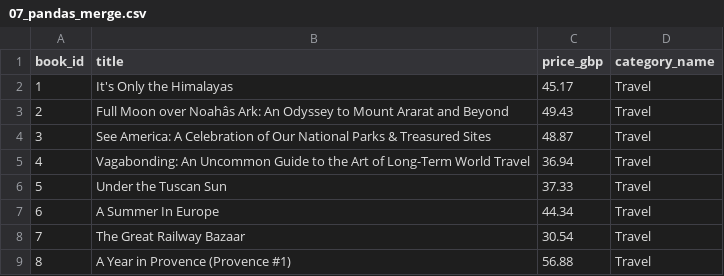
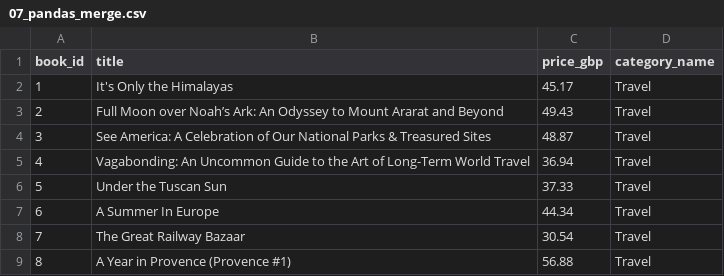
Before and after one commit to sudheer07/zepto-data-ai-platform, a CSV file: data_pipeline/query_results/07_pandas_merge.csv, drawn as a sheet; only a part is shown; the diff names each change by its address in the sheet, - before the commit and + after, or states it on an @@ line.

```diff
--- a/data_pipeline/query_results/07_pandas_merge.csv
+++ b/data_pipeline/query_results/07_pandas_merge.csv
-B3 (title): …Moon over Noahâs Ark: An…
+B3 (title): …Moon over Noah’s Ark: An…
```
Also changed, not shown: data_pipeline/query_results/04_selected_ratings.csv, 3 other files.
